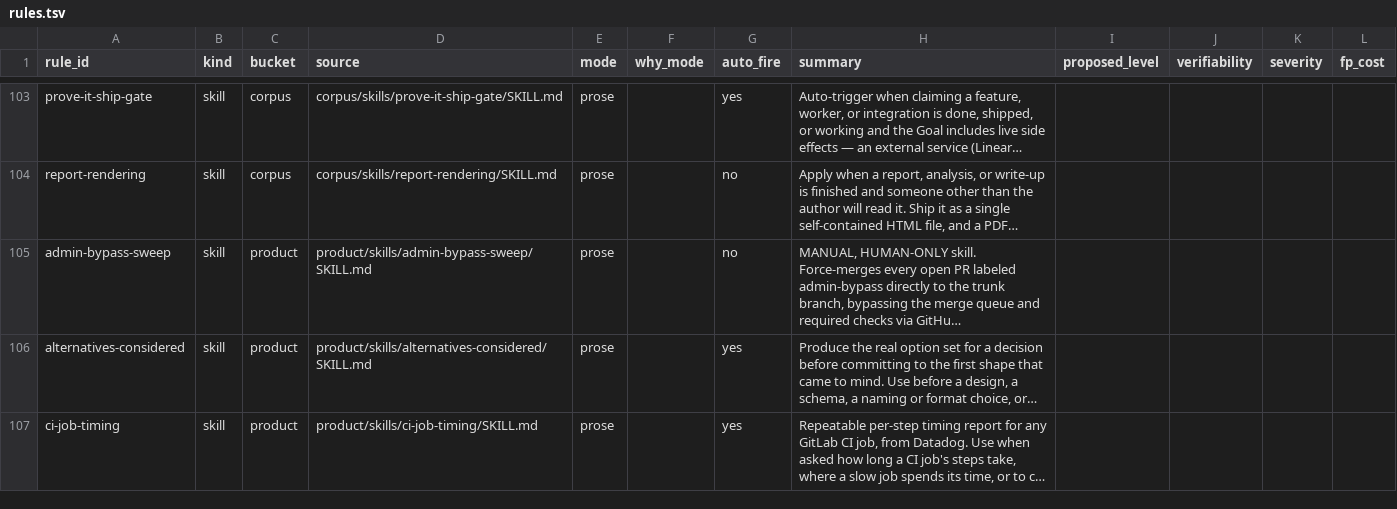
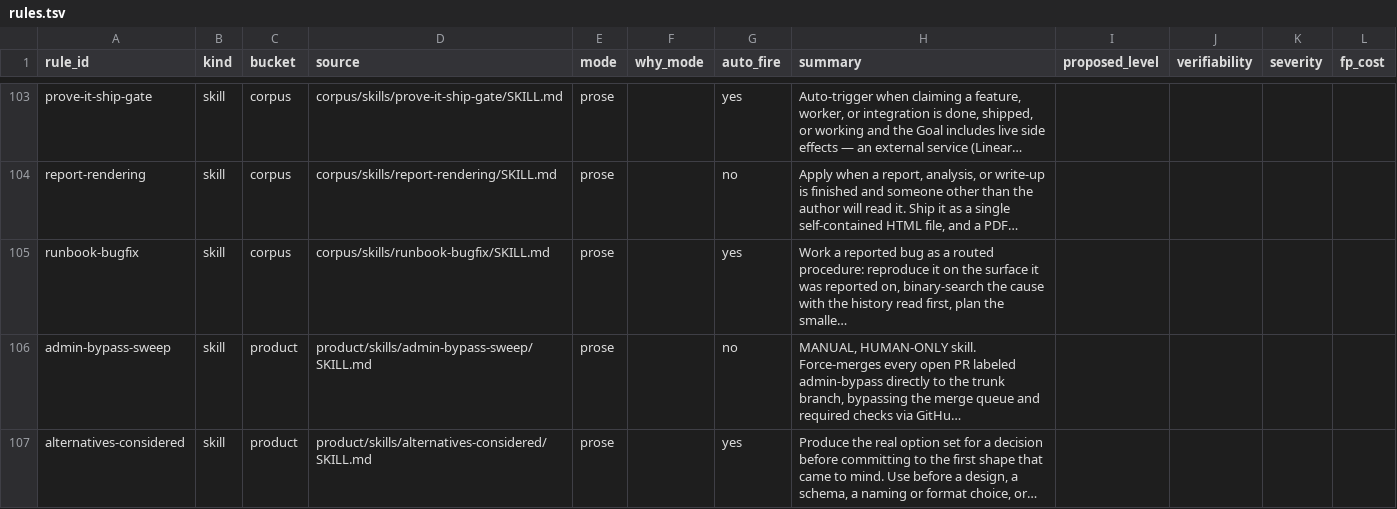
Before and after one commit to EdbertChan/catstack, a TSV file: engine/runbook/rules.tsv, drawn as a sheet; only a part is shown, gaps mark what is left out; the shorter side is filled out with more unchanged rows; the diff names each change by its address in the sheet, - before the commit and + after, or states it on an @@ line.

Commit message:
repair: refresh runbook rule inventory

```diff
--- a/engine/runbook/rules.tsv
+++ b/engine/runbook/rules.tsv
+row 105: runbook-bugfix | skill | corpus | corpus/skills/runbook-bugfix/SKILL.md | prose |  | yes | Work a reported bug as a routed procedure: reproduce it on the surface it was reported on, binary-search the cause with the history read first, plan the smalle…
```
